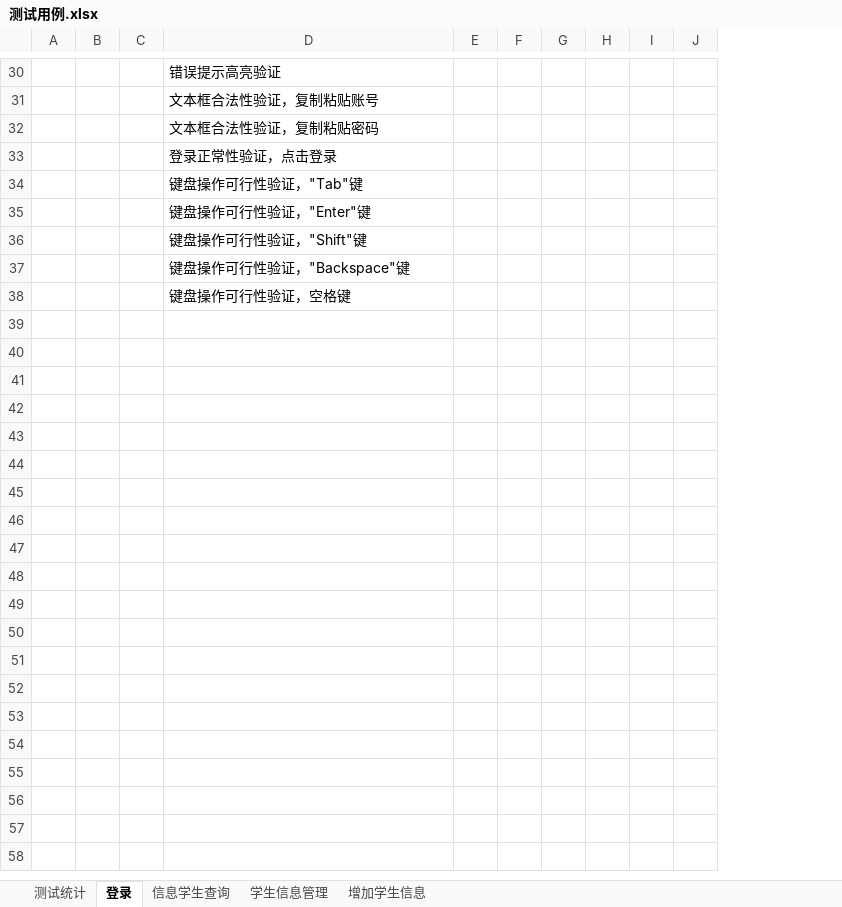
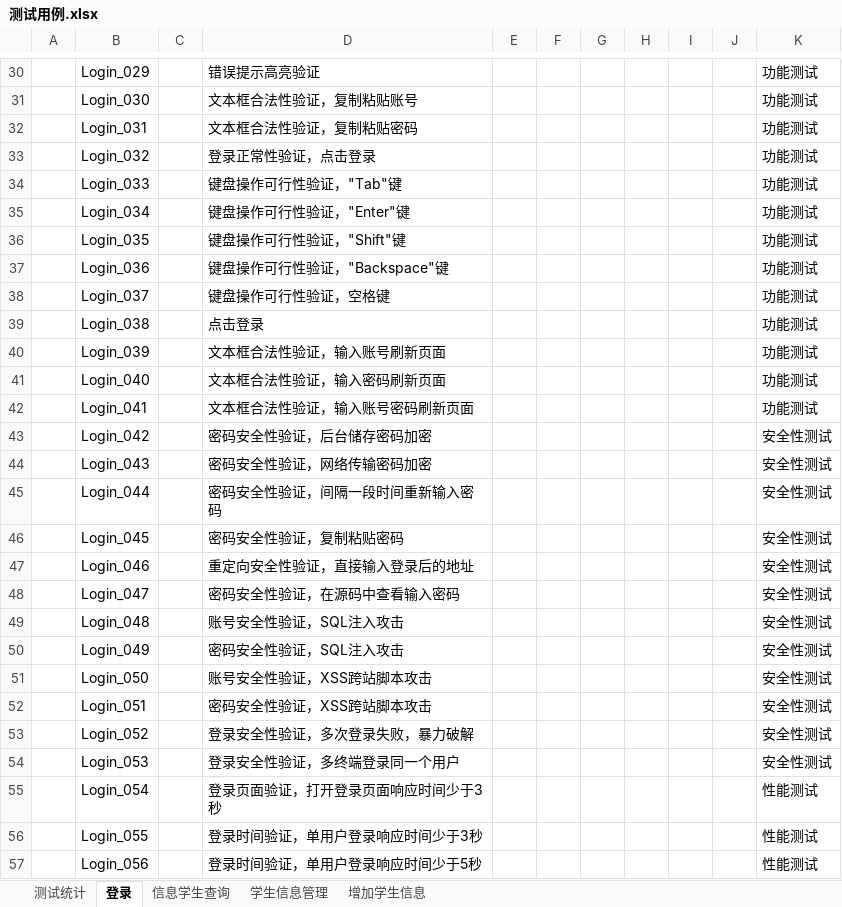
Before and after one commit to G2Bent/-, an Excel workbook: 测试用例.xlsx, sheet 登录, drawn as a sheet; only a part is shown, gaps mark what is left out; values as stored, in another font and other column widths than the file's, no borders; removed rows and columns are numbered as before the commit, all else as after; the diff covers the shown part only; the diff names each change by its address in the sheet, - before the commit and + after, or states it on an @@ line.

```diff
--- a/测试用例.xlsx (sheet 登录)
+++ b/测试用例.xlsx (sheet 登录)
-column B, empty
+column B, rows 30-38: Login_029 | Login_030 | Login_031 | Login_032 | Login_033 | Login_034 | Login_035 | Login_036 | Login_037
+column K, rows 30-38: all 功能测试
+row 39:  | Login_038 |  | 点击登录 |  |  |  |  |  |  | 功能测试
+row 40:  | Login_039 |  | 文本框合法性验证，输入账号刷新页面 |  |  |  |  |  |  | 功能测试
+row 41:  | Login_040 |  | 文本框合法性验证，输入密码刷新页面 |  |  |  |  |  |  | 功能测试
+row 42:  | Login_041 |  | 文本框合法性验证，输入账号密码刷新页面 |  |  |  |  |  |  | 功能测试
+row 43:  | Login_042 |  | 密码安全性验证，后台储存密码加密 |  |  |  |  |  |  | 安全性测试
+row 44:  | Login_043 |  | 密码安全性验证，网络传输密码加密 |  |  |  |  |  |  | 安全性测试
+row 45:  | Login_044 |  | 密码安全性验证，间隔一段时间重新输入密码 |  |  |  |  |  |  | 安全性测试
+row 46:  | Login_045 |  | 密码安全性验证，复制粘贴密码 |  |  |  |  |  |  | 安全性测试
+row 47:  | Login_046 |  | 重定向安全性验证，直接输入登录后的地址 |  |  |  |  |  |  | 安全性测试
+row 48:  | Login_047 |  | 密码安全性验证，在源码中查看输入密码 |  |  |  |  |  |  | 安全性测试
+row 49:  | Login_048 |  | 账号安全性验证，SQL注入攻击 |  |  |  |  |  |  | 安全性测试
+row 50:  | Login_049 |  | 密码安全性验证，SQL注入攻击 |  |  |  |  |  |  | 安全性测试
+row 51:  | Login_050 |  | 账号安全性验证，XSS跨站脚本攻击 |  |  |  |  |  |  | 安全性测试
+row 52:  | Login_051 |  | 密码安全性验证，XSS跨站脚本攻击 |  |  |  |  |  |  | 安全性测试
+row 53:  | Login_052 |  | 登录安全性验证，多次登录失败，暴力破解 |  |  |  |  |  |  | 安全性测试
+row 54:  | Login_053 |  | 登录安全性验证，多终端登录同一个用户 |  |  |  |  |  |  | 安全性测试
+row 55:  | Login_054 |  | 登录页面验证，打开登录页面响应时间少于3秒 |  |  |  |  |  |  | 性能测试
+row 56:  | Login_055 |  | 登录时间验证，单用户登录响应时间少于3秒 |  |  |  |  |  |  | 性能测试
+row 57:  | Login_056 |  | 登录时间验证，单用户登录响应时间少于5秒 |  |  |  |  |  |  | 性能测试
```
Also changed, not shown: 8 added rows, cell formats and merged cells elsewhere in this sheet, sheet 信息学生查询, sheet 增加学生信息, sheet 学生信息管理.
